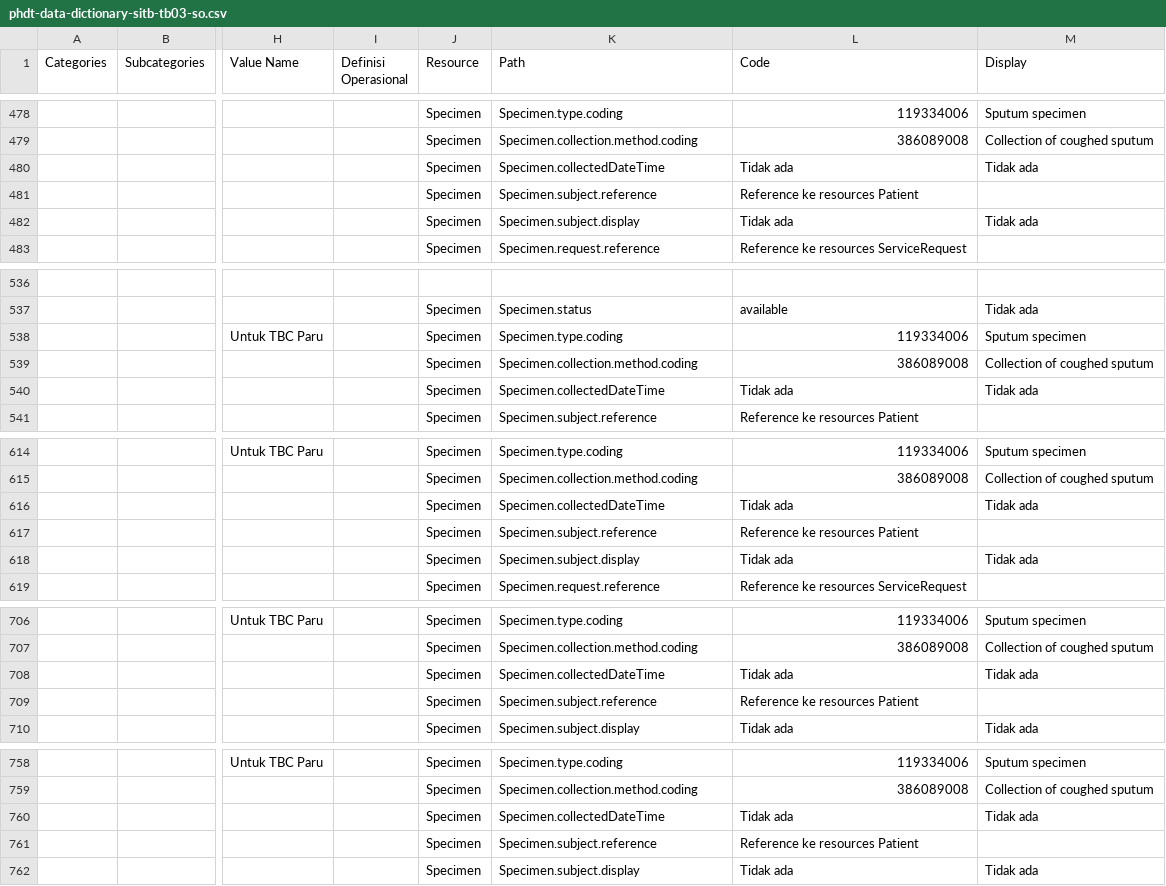
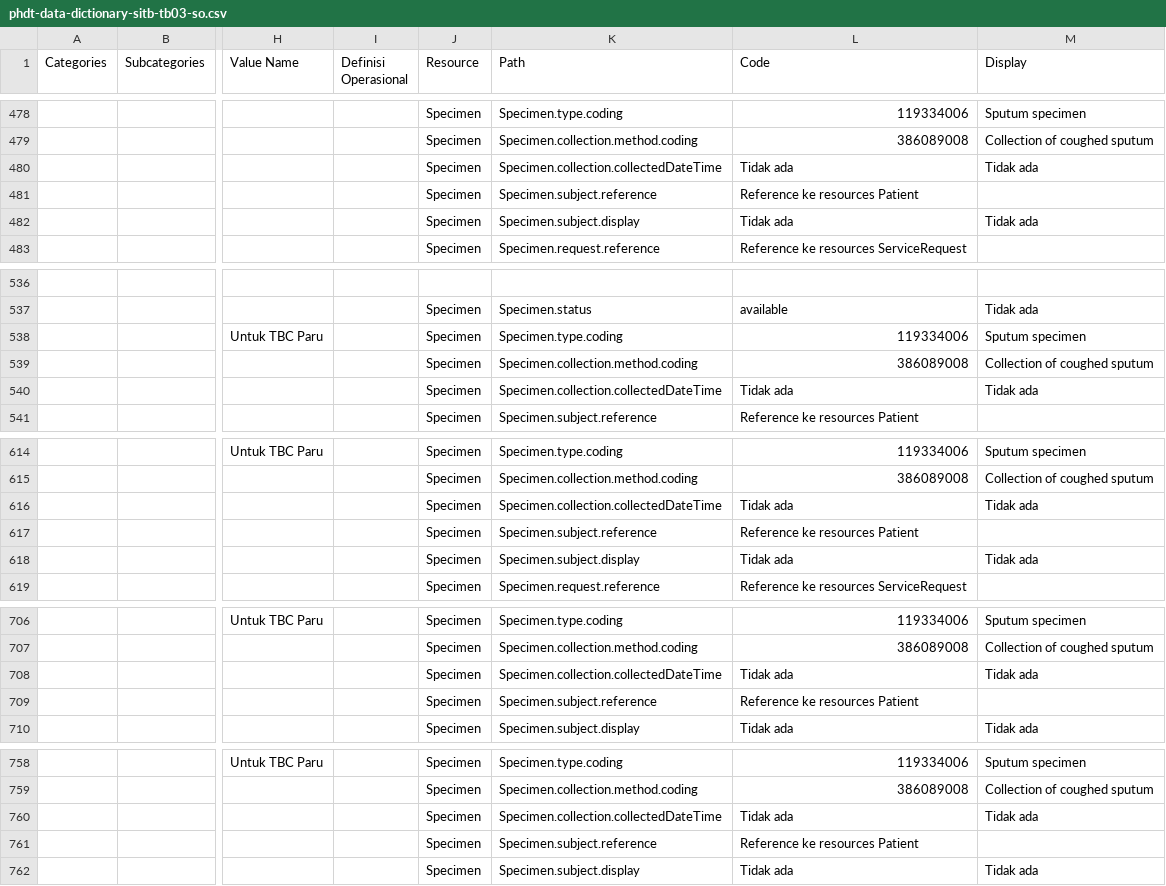
Before and after one commit to silviaavn/spheres-mapping, a CSV file: mapping/phdt-data-dictionary-sitb-tb03-so.csv, drawn as a sheet; only a part is shown, gaps mark what is left out; the diff covers the shown part only; the diff names each change by its address in the sheet, - before the commit and + after, or states it on an @@ line.

```diff
--- a/mapping/phdt-data-dictionary-sitb-tb03-so.csv
+++ b/mapping/phdt-data-dictionary-sitb-tb03-so.csv
-K480 (Path): Specimen.collectedDateTime
+K480 (Path): Specimen.collection.collectedDateTime
-K540 (Path): Specimen.collectedDateTime
+K540 (Path): Specimen.collection.collectedDateTime
-K616 (Path): Specimen.collectedDateTime
+K616 (Path): Specimen.collection.collectedDateTime
-K708 (Path): Specimen.collectedDateTime
+K708 (Path): Specimen.collection.collectedDateTime
-K760 (Path): Specimen.collectedDateTime
+K760 (Path): Specimen.collection.collectedDateTime
```
Also changed, not shown: 4 edited cells elsewhere in this file, mapping/phdt-data-dictionary-sitb-tb04.csv, mapping/phdt-data-dictionary-sitb-tb06.csv, 9 other files.
